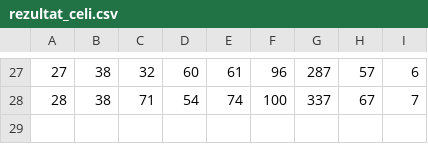
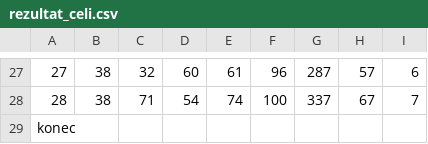
Before and after one commit to spelaster/ROM, a CSV file: domaca_naloga_4/rezultat_celi.csv, drawn as a sheet; only a part is shown, gaps mark what is left out.

Commit message:
dodala sem 4.domaco nalogo
dodala sem 4.domaco nalogo

```diff
--- a/domaca_naloga_4/rezultat_celi.csv
+++ b/domaca_naloga_4/rezultat_celi.csv
@@ -28 +28,2 @@
 28,38,71,54,74,100,337,67,7
+"konec"
```
